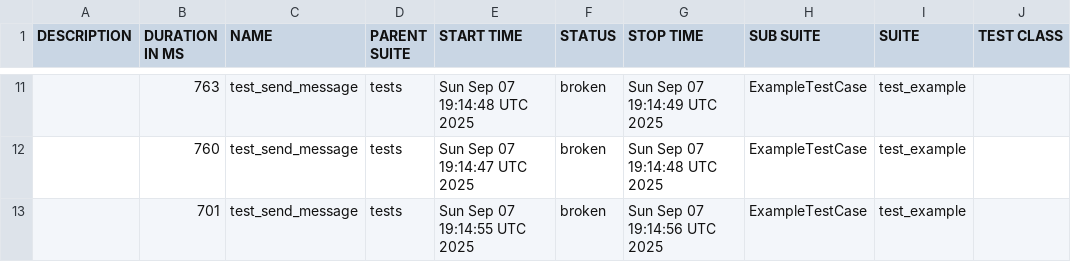
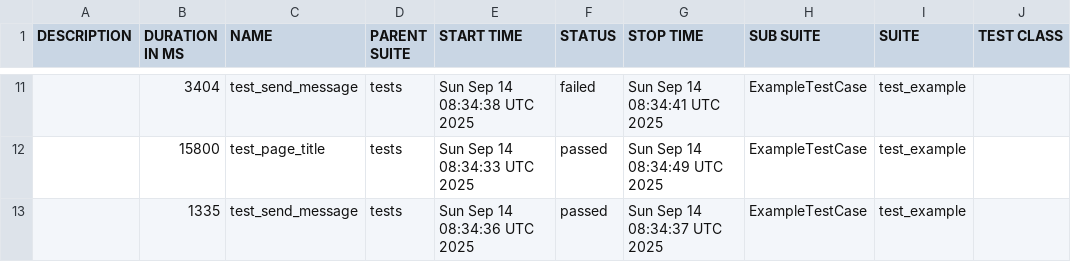
Before and after one commit to AdhamSaif16/OllamaUI, a CSV file: 29/data/suites.csv, drawn as a sheet; only a part is shown, gaps mark what is left out; the diff covers the shown part only; the diff names each change by its address in the sheet, - before the commit and + after, or states it on an @@ line.

```diff
--- a/29/data/suites.csv
+++ b/29/data/suites.csv
-B11 (DURATION IN MS): 763
+B11 (DURATION IN MS): 3404
-E11 (START TIME): Sun Sep 07 19:14:48 UTC 2025
+E11 (START TIME): Sun Sep 14 08:34:38 UTC 2025
-F11 (STATUS): broken
+F11 (STATUS): failed
-G11 (STOP TIME): Sun Sep 07 19:14:49 UTC 2025
+G11 (STOP TIME): Sun Sep 14 08:34:41 UTC 2025
-B12 (DURATION IN MS): 760
+B12 (DURATION IN MS): 15800
-C12 (NAME): test_send_message
+C12 (NAME): test_page_title
-E12 (START TIME): Sun Sep 07 19:14:47 UTC 2025
+E12 (START TIME): Sun Sep 14 08:34:33 UTC 2025
-F12:F13 (STATUS): broken
+F12:F13 (STATUS): passed
-G12 (STOP TIME): Sun Sep 07 19:14:48 UTC 2025
+G12 (STOP TIME): Sun Sep 14 08:34:49 UTC 2025
-B13 (DURATION IN MS): 701
+B13 (DURATION IN MS): 1335
-E13 (START TIME): Sun Sep 07 19:14:55 UTC 2025
+E13 (START TIME): Sun Sep 14 08:34:36 UTC 2025
-G13 (STOP TIME): Sun Sep 07 19:14:56 UTC 2025
+G13 (STOP TIME): Sun Sep 14 08:34:37 UTC 2025
```
Also changed, not shown: 39 edited cells elsewhere in this file, 52 other files.
